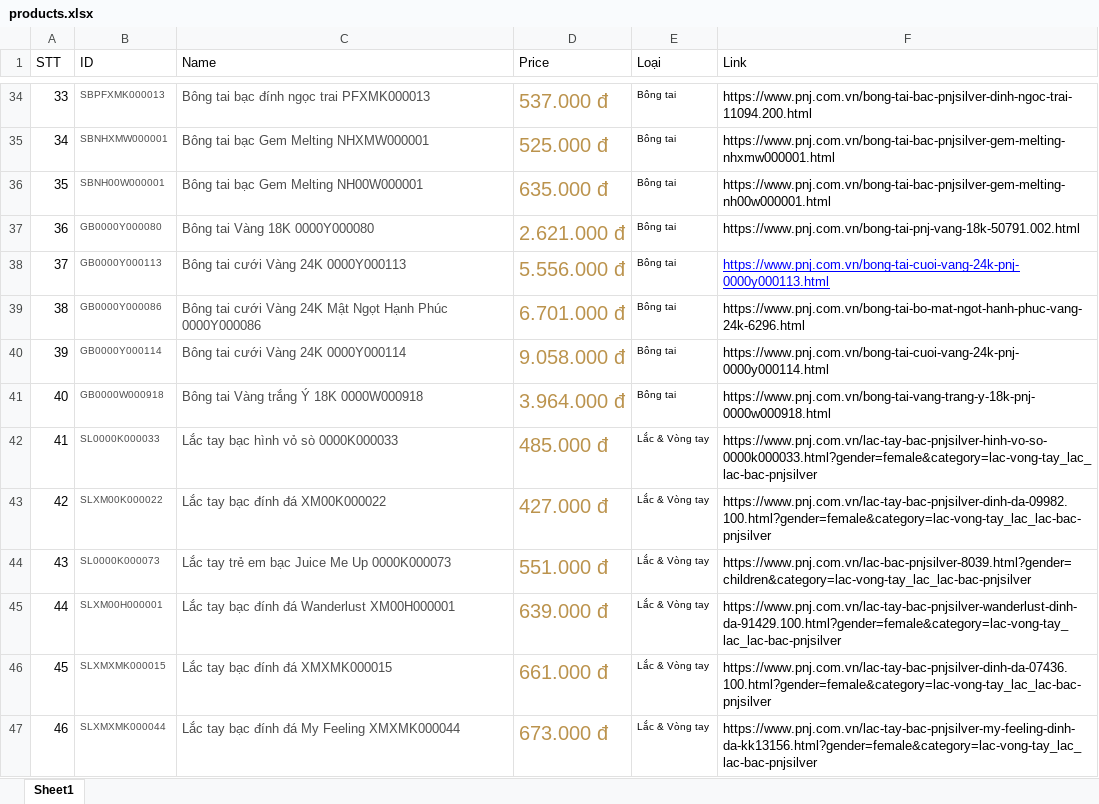
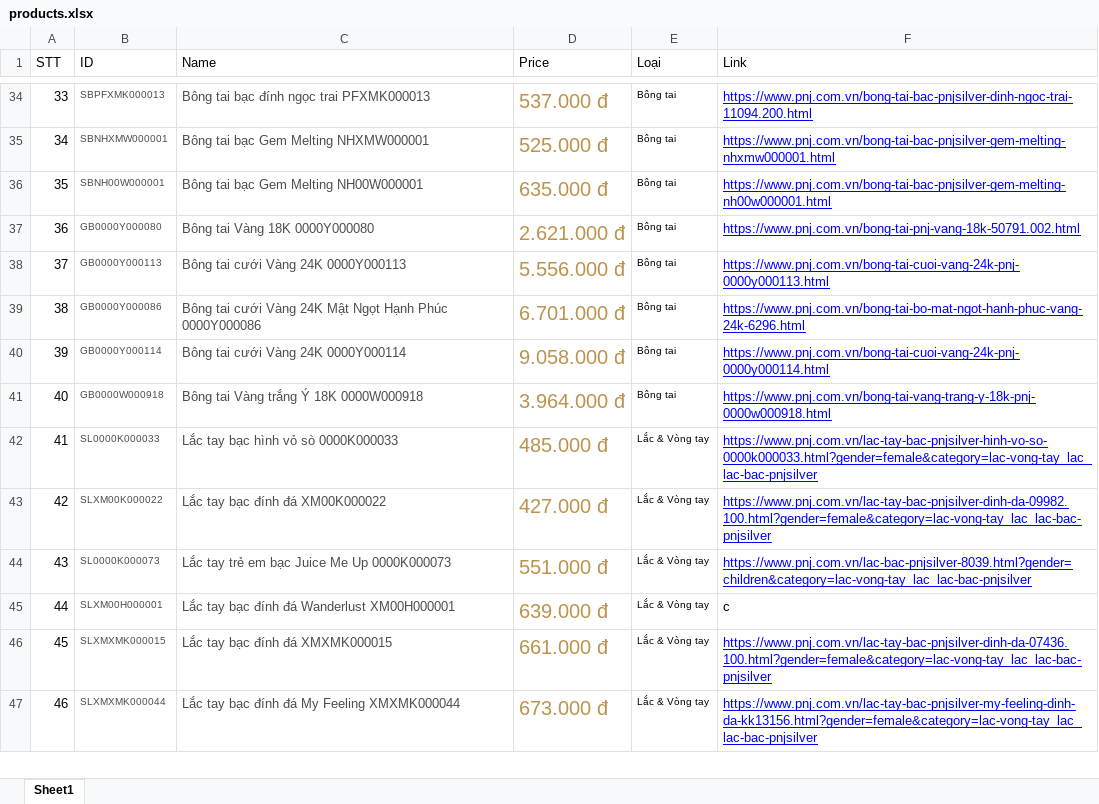
Before and after one commit to lecongdien2000/CuaHangTrangSuc-Nhom4-, an Excel workbook: CuaHangTrangSuc/productsInfo/products.xlsx, sheet Sheet1, drawn as a sheet; only a part is shown, gaps mark what is left out; values as stored, in another font and other column widths than the file's, no borders; the diff covers the shown part only; the diff names each change by its address in the sheet, - before the commit and + after, or states it on an @@ line.

```diff
--- a/CuaHangTrangSuc/productsInfo/products.xlsx (sheet Sheet1)
+++ b/CuaHangTrangSuc/productsInfo/products.xlsx (sheet Sheet1)
@@ F34:F37 underline: off → on, text colour: black → #0000FF @@
@@ F39:F44 underline: off → on, text colour: black → #0000FF @@
-F45 (Link): https://www.pnj.com.vn/lac-tay-bac-pnjsilver-wanderlust-dinh-da-91429.100.html?gender=female&category=lac-vong-tay_lac_lac-bac-pnjsilver
+F45 (Link): c
@@ F46:F47 underline: off → on, text colour: black → #0000FF @@
```
Also changed, not shown: 2 edited cells and cell formats elsewhere in this sheet, 1 other file.
